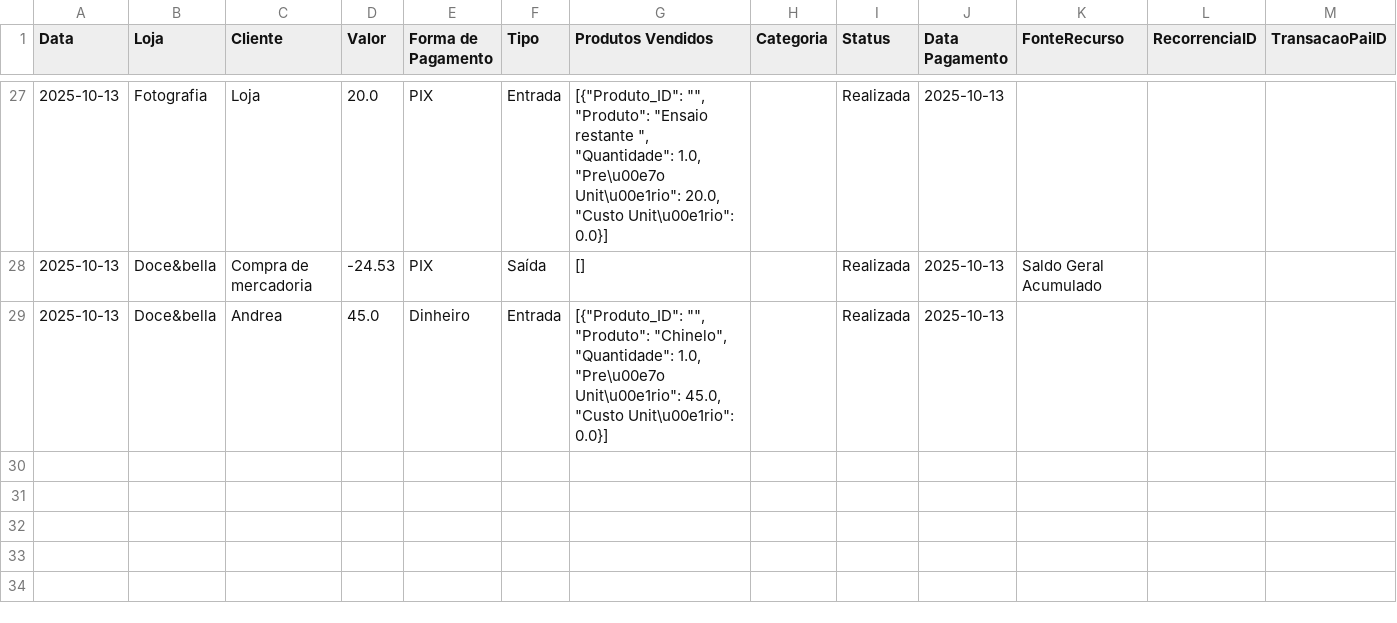
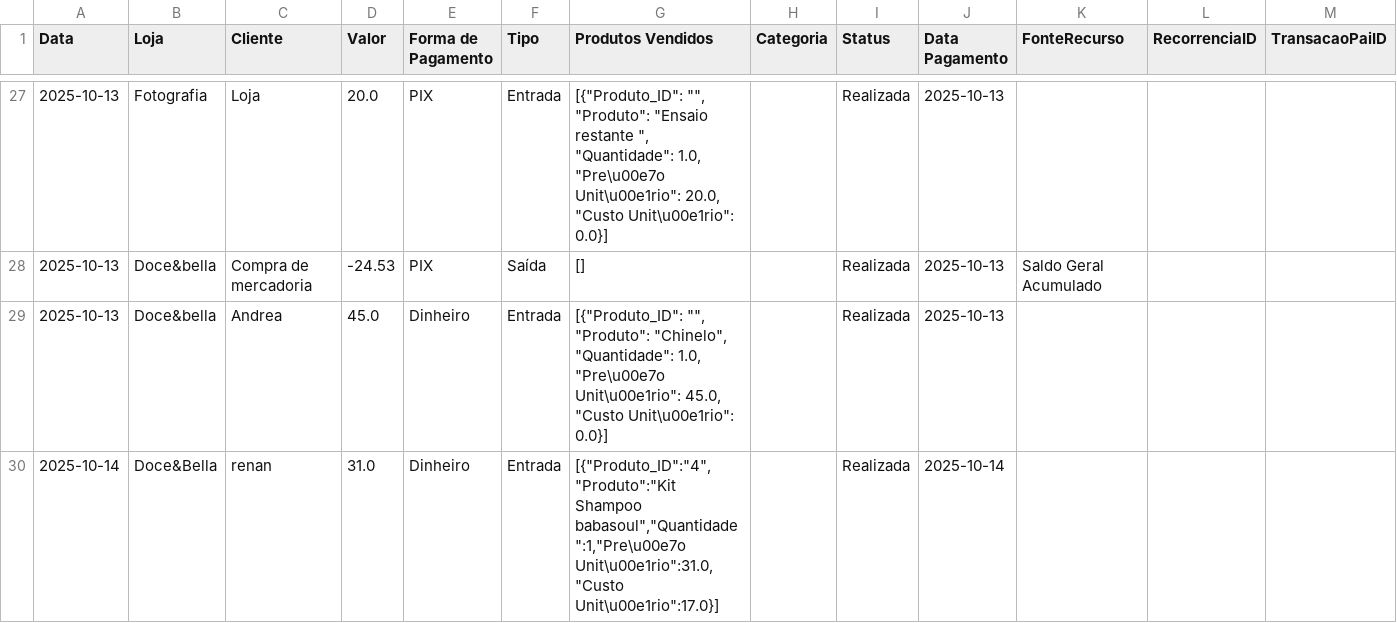
Before and after one commit to ribeiromendes5014-design/fluxo, a CSV file: livro_caixa_2025_10.csv, drawn as a sheet; only a part is shown, gaps mark what is left out; rows hold the shown columns only; the diff names each change by its address in the sheet, - before the commit and + after, or states it on an @@ line.

Commit message:
Nova movimentação

```diff
--- a/livro_caixa_2025_10.csv
+++ b/livro_caixa_2025_10.csv
+row 30: 2025-10-14 | Doce&Bella | renan | 31.0 | Dinheiro | Entrada | [{"Produto_ID":"4","Produto":"Kit Shampoo babasoul","Quantidade":1,"Pre\u00e7o Unit\u00e1rio":31.0,"Custo Unit\u00e1rio":17.0}] |  | Realizada | 2025-10-14
```
